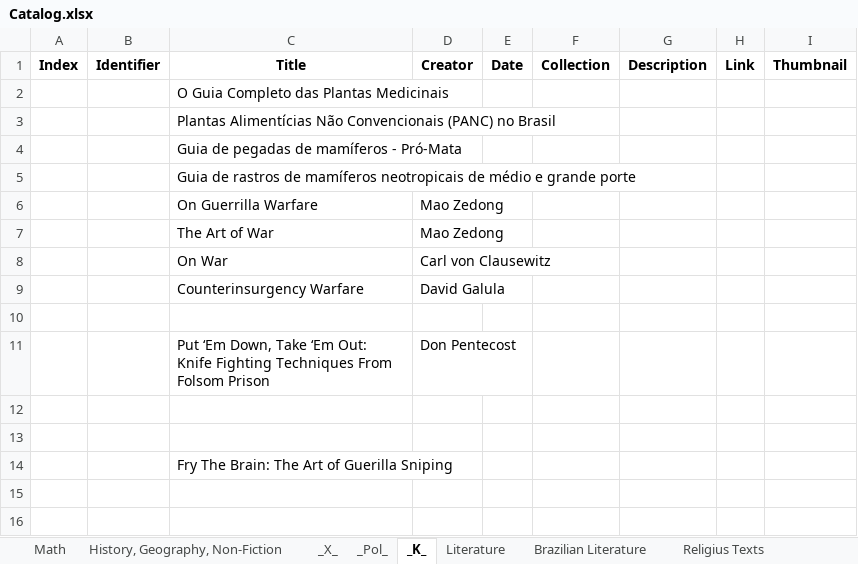
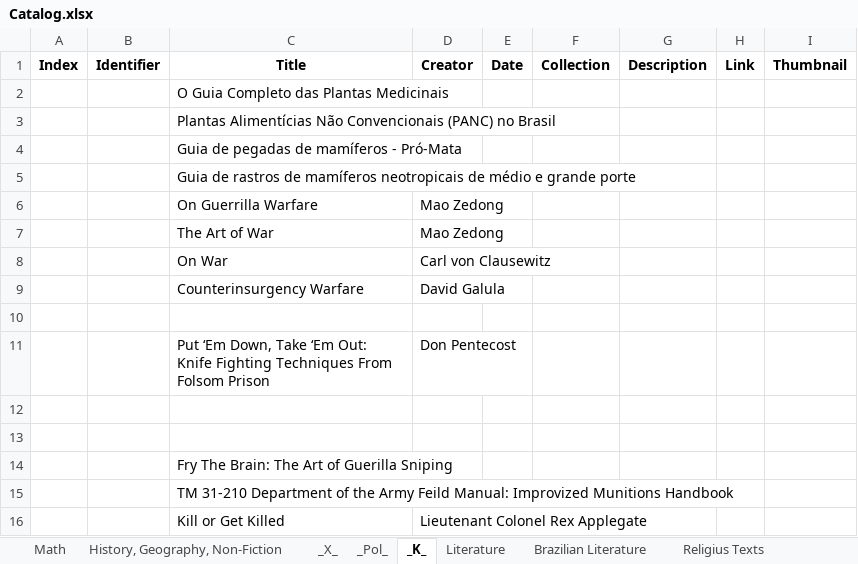
Before and after one commit to GabrielCalheiros/Biblioteca_Bases, an Excel workbook: Catalog.xlsx, sheet _K_, drawn as a sheet; values as stored, in another font and other column widths than the file's, no borders; the diff names each change by its address in the sheet, - before the commit and + after, or states it on an @@ line.

Commit message:
263676524

```diff
--- a/Catalog.xlsx (sheet _K_)
+++ b/Catalog.xlsx (sheet _K_)
+row 15:  |  | TM 31-210 Department of the Army Feild Manual: Improvized Munitions Handbook
+row 16:  |  | Kill or Get Killed | Lieutenant Colonel Rex Applegate
```
